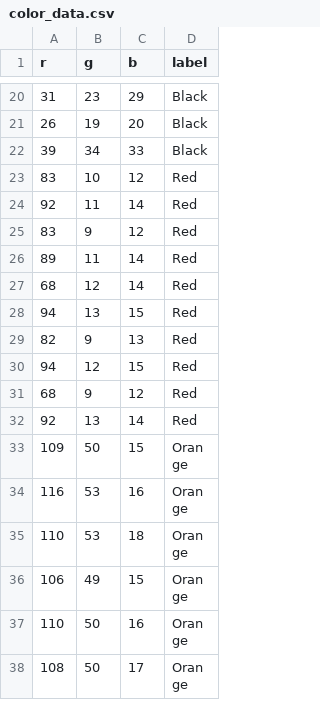
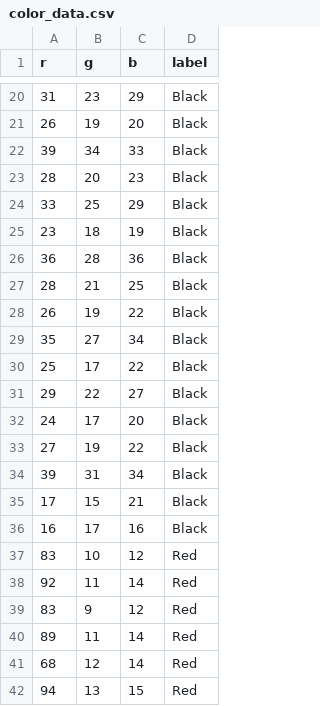
Before and after one commit to TTG3333/ecse211, a CSV file: Final-Project/project/collection/color_data.csv, drawn as a sheet; only a part is shown, gaps mark what is left out; the shorter side is filled out with more unchanged rows.

Commit message:
Added more black values

```diff
--- a/Final-Project/project/collection/color_data.csv
+++ b/Final-Project/project/collection/color_data.csv
@@ -22,2 +22,16 @@ r,g,b,label
 39,34,33,Black
+28,20,23, Black
+33,25,29, Black
+23,18,19, Black
+36,28,36, Black
+28,21,25, Black
+26,19,22, Black
+35,27,34, Black
+25,17,22, Black
+29,22,27, Black
+24,17,20, Black
+27,19,22, Black
+39,31,34, Black
+17,15,21, Black
+16,17,16, Black
 83,10,12,Red
```
